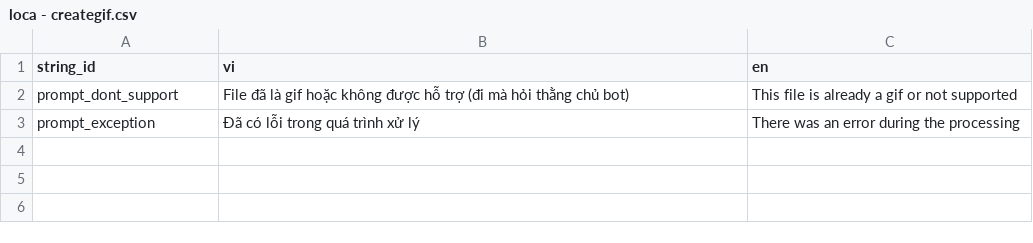
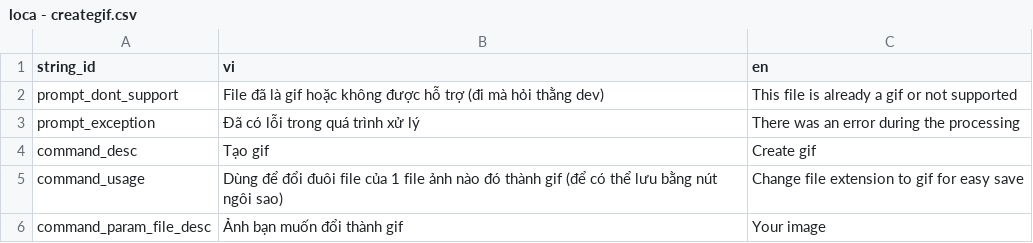
Before and after one commit to SussyGuy35/open-susbot, a CSV file: loca/loca - creategif.csv, drawn as a sheet.

```diff
--- a/loca/loca - creategif.csv
+++ b/loca/loca - creategif.csv
@@ -1,3 +1,6 @@
 string_id,vi,en
-prompt_dont_support,File đã là gif hoặc không được hỗ trợ (đi mà hỏi thằng chủ bot),This file is already a gif or not supported
+prompt_dont_support,File đã là gif hoặc không được hỗ trợ (đi mà hỏi thằng dev),This file is already a gif or not supported
 prompt_exception,Đã có lỗi trong quá trình xử lý,There was an error during the processing
+command_desc,Tạo gif,Create gif
+command_usage,Dùng để đổi đuôi file của 1 file ảnh nào đó thành gif (để có thể lưu bằng nút ngôi sao),Change file extension to gif for easy save
+command_param_file_desc,Ảnh bạn muốn đổi thành gif,Your image
```
Also changed, not shown: loca/loca - ask.csv, loca/loca - clear.csv, 26 other files.
